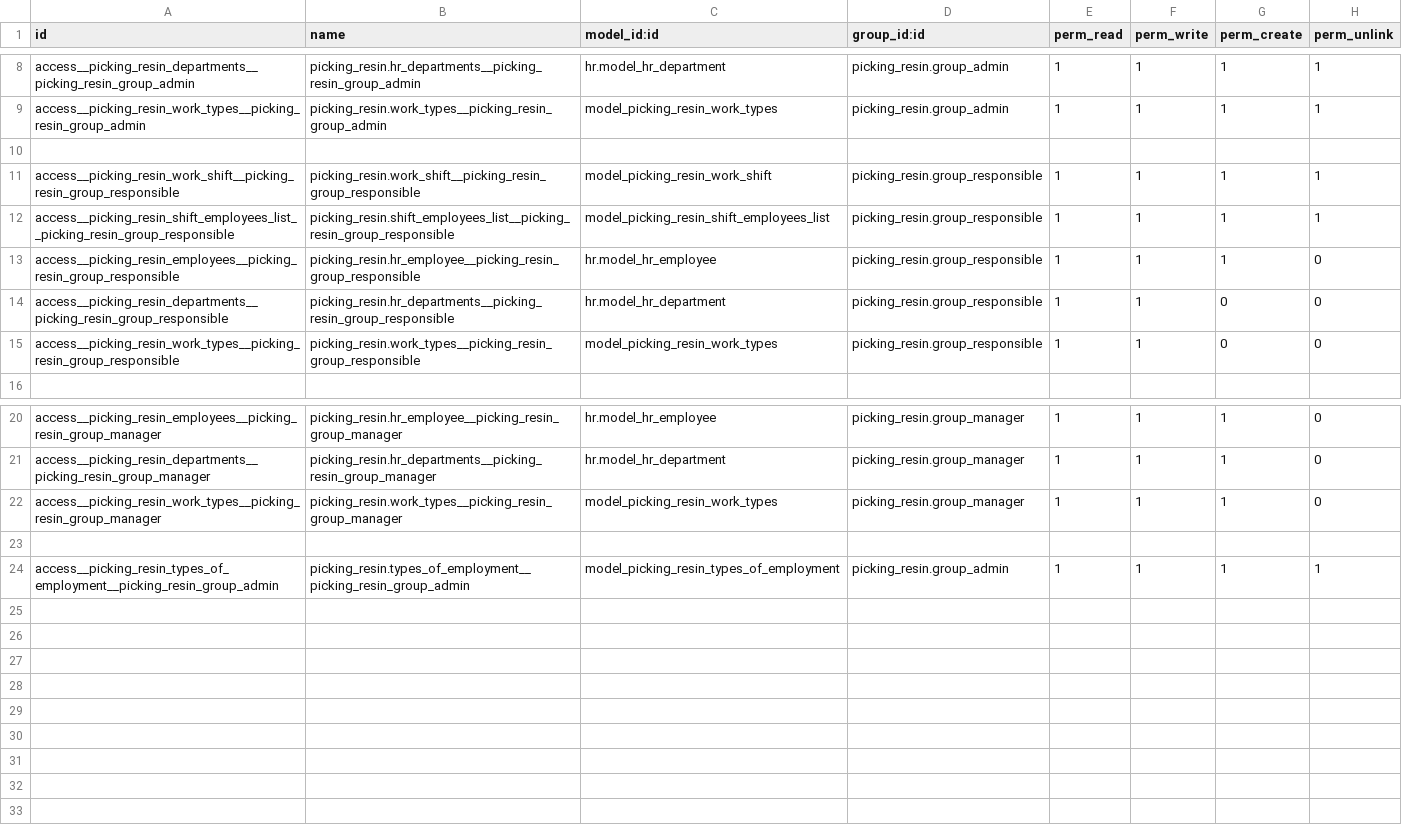
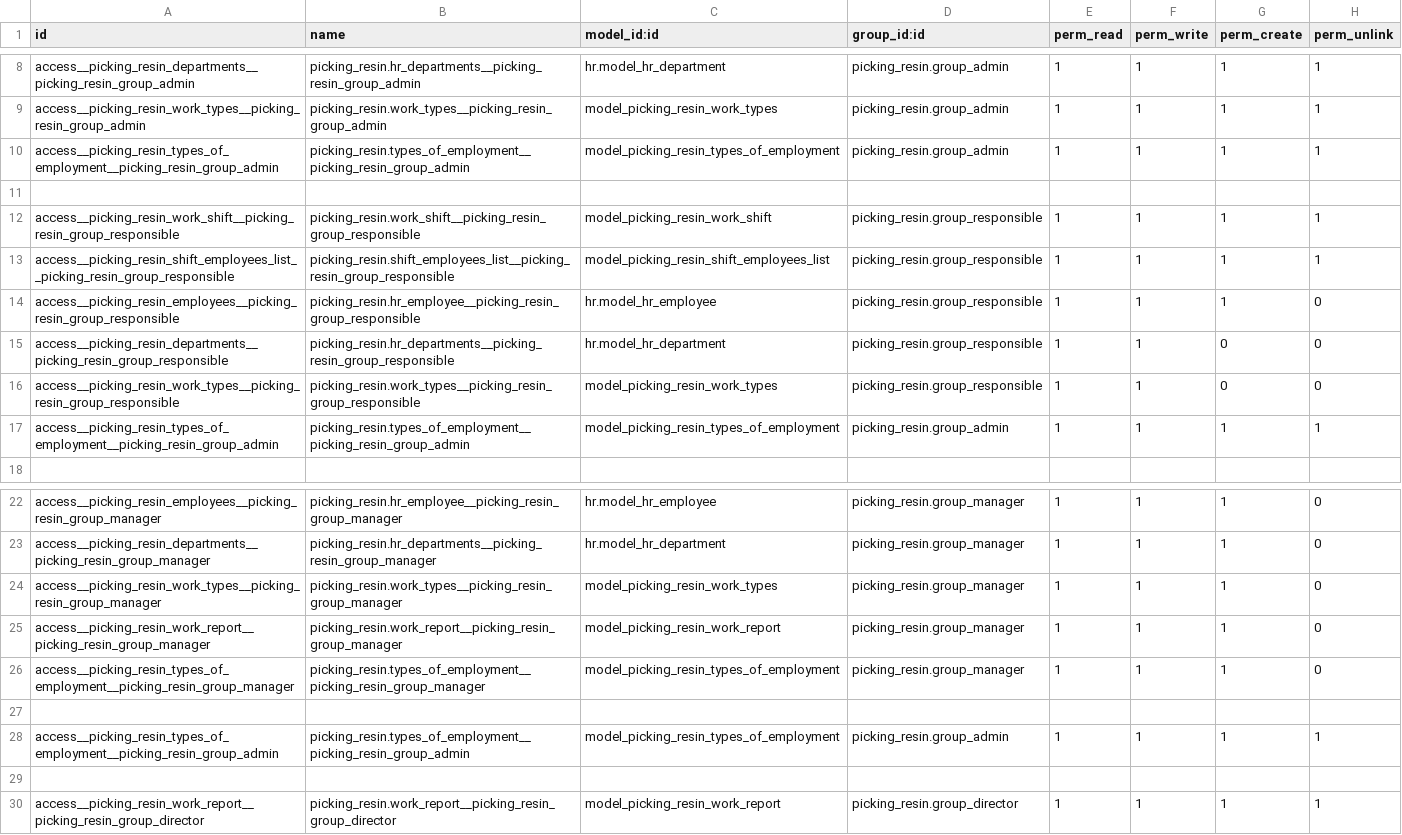
Before and after one commit to basikdimos/picking_resin, a CSV file: addons/picking_resin/security/ir.model.access.csv, drawn as a sheet; only a part is shown, gaps mark what is left out; the diff names each change by its address in the sheet, - before the commit and + after, or states it on an @@ line.

```diff
--- a/addons/picking_resin/security/ir.model.access.csv
+++ b/addons/picking_resin/security/ir.model.access.csv
+row 10: access__picking_resin_types_of_employment__picking_resin_group_admin | picking_resin.types_of_employment__picking_resin_group_admin | model_picking_resin_types_of_employment | picking_resin.group_admin | 1 | 1 | 1 | 1
+row 17: access__picking_resin_types_of_employment__picking_resin_group_admin | picking_resin.types_of_employment__picking_resin_group_admin | model_picking_resin_types_of_employment | picking_resin.group_admin | 1 | 1 | 1 | 1
+row 25: access__picking_resin_work_report__picking_resin_group_manager | picking_resin.work_report__picking_resin_group_manager | model_picking_resin_work_report | picking_resin.group_manager | 1 | 1 | 1 | 0
+row 26: access__picking_resin_types_of_employment__picking_resin_group_manager | picking_resin.types_of_employment__picking_resin_group_manager | model_picking_resin_types_of_employment | picking_resin.group_manager | 1 | 1 | 1 | 0
+row 29: (empty)
+row 30: access__picking_resin_work_report__picking_resin_group_director | picking_resin.work_report__picking_resin_group_director | model_picking_resin_work_report | picking_resin.group_director | 1 | 1 | 1 | 1
```
Also changed, not shown: 1 other file.
